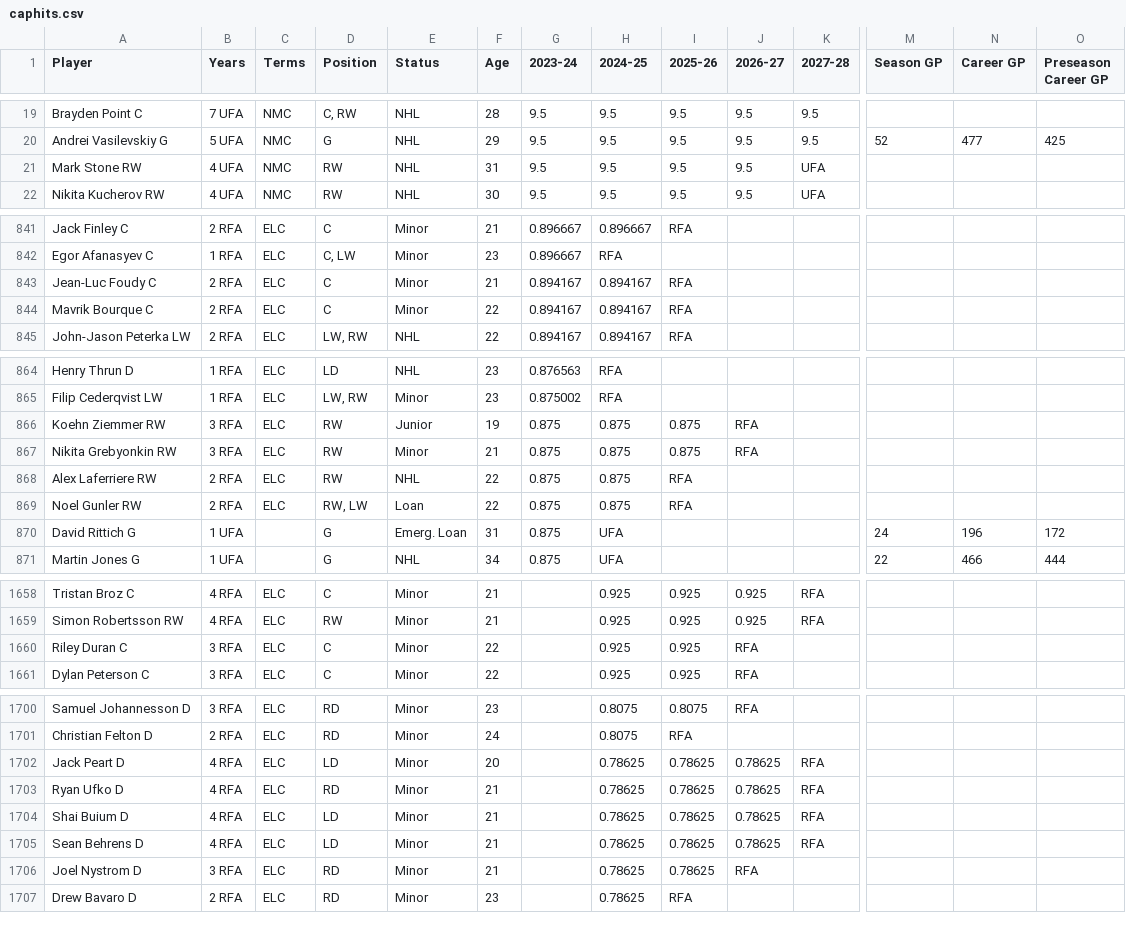
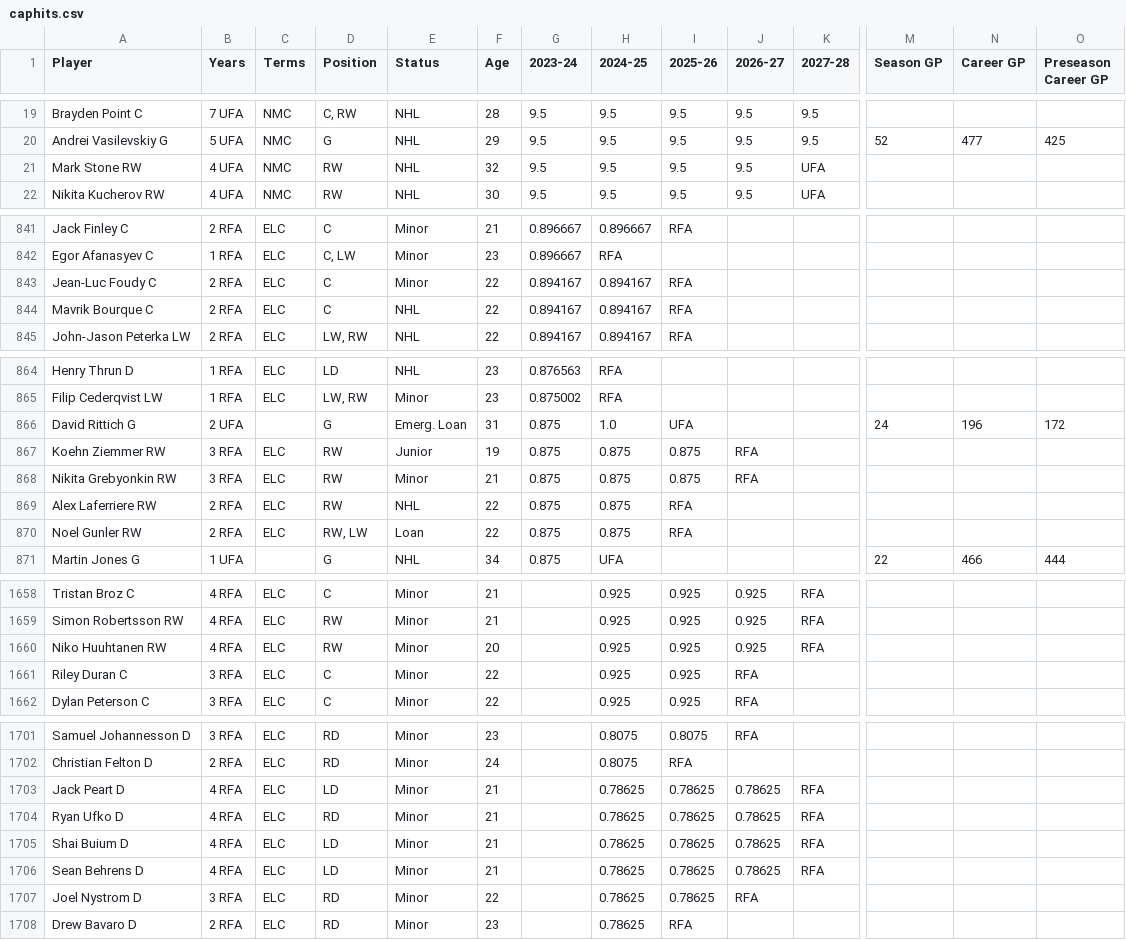
Before and after one commit to kww271/qBneK36JpdQetizHcQM7DMrCSz, a CSV file: caphits.csv, drawn as a sheet; only a part is shown, gaps mark what is left out; removed rows and columns are numbered as before the commit, all else as after; rows hold the shown columns only; the diff covers the shown part only; the diff names each change by its address in the sheet, - before the commit and + after, or states it on an @@ line.

Commit message:
Updated May 15, 2024 at 20:57

```diff
--- a/caphits.csv
+++ b/caphits.csv
-F21 (Age): 31
+F21 (Age): 32
-F843 (Age): 21
+F843 (Age): 22
-E844 (Status): Minor
+E844 (Status): NHL
+row 866: David Rittich G | 2 UFA |  | G | Emerg. Loan | 31 | 0.875 | 1.0 | UFA |  |  | 24 | 196 | 172
-row 870: David Rittich G | 1 UFA |  | G | Emerg. Loan | 31 | 0.875 | UFA |  |  |  | 24 | 196 | 172
+row 1660: Niko Huuhtanen RW | 4 RFA | ELC | RW | Minor | 20 |  | 0.925 | 0.925 | 0.925 | RFA
-F1703 (Age): 20
+F1703 (Age): 21
-F1707 (Age): 21
+F1707 (Age): 22
```
Also changed, not shown: 19 edited cells elsewhere in this file.
